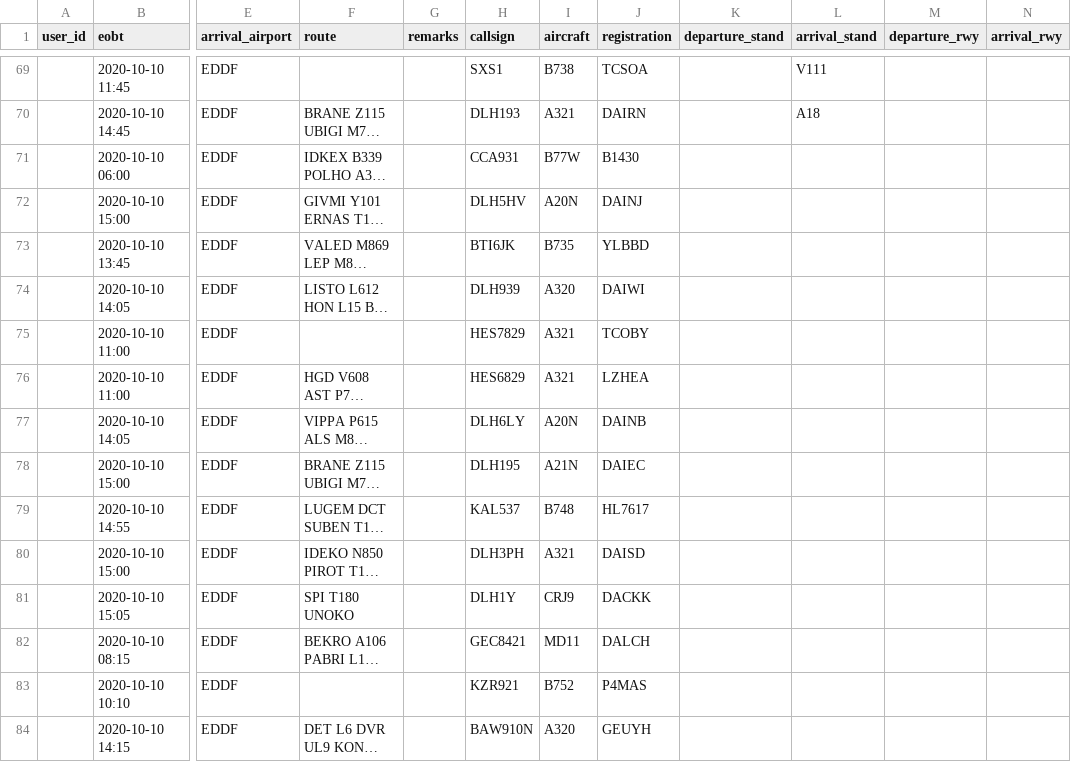
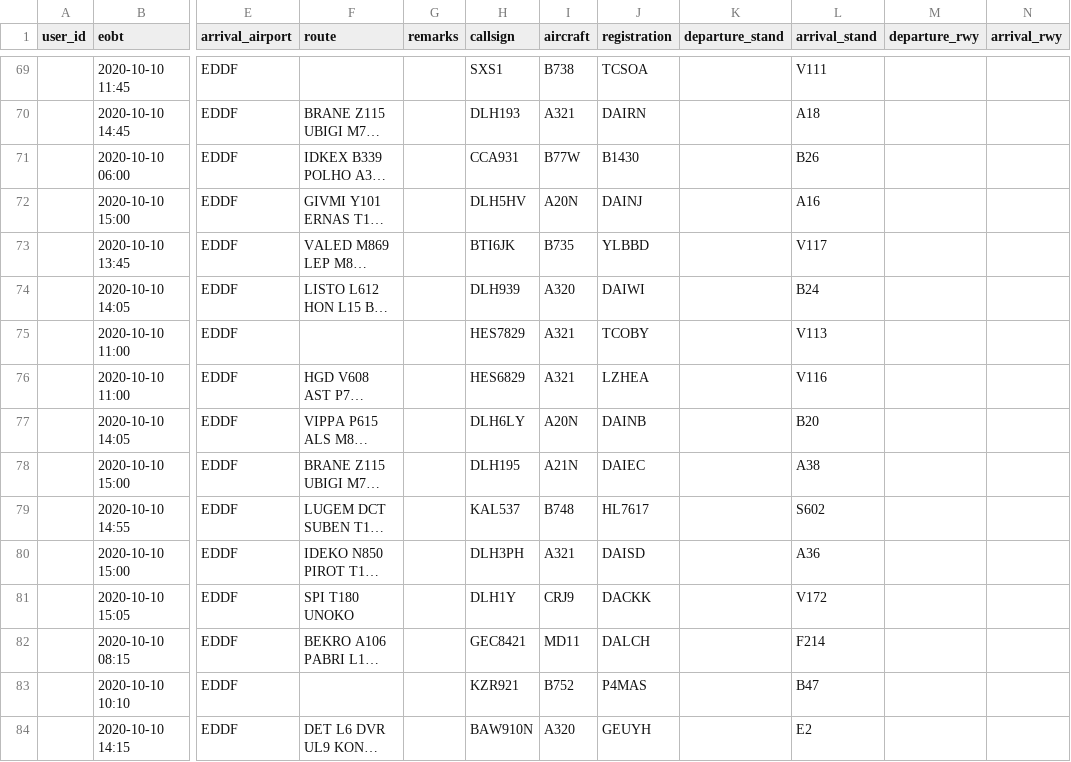
Before and after one commit to paulhollmann/datadump, a CSV file: 1_EDDF_Realops_2020_ARR.csv, drawn as a sheet; only a part is shown, gaps mark what is left out; long unchanged cells end in …; the diff covers the shown part only; the diff names each change by its address in the sheet, - before the commit and + after, or states it on an @@ line.

Commit message:
Update 1_EDDF_Realops_2020_ARR.csv

```diff
--- a/1_EDDF_Realops_2020_ARR.csv
+++ b/1_EDDF_Realops_2020_ARR.csv
-L71 (arrival_stand): (empty)
+L71 (arrival_stand): B26
-L72 (arrival_stand): (empty)
+L72 (arrival_stand): A16
-L73 (arrival_stand): (empty)
+L73 (arrival_stand): V117
-L74 (arrival_stand): (empty)
+L74 (arrival_stand): B24
-L75 (arrival_stand): (empty)
+L75 (arrival_stand): V113
-L76 (arrival_stand): (empty)
+L76 (arrival_stand): V116
-L77 (arrival_stand): (empty)
+L77 (arrival_stand): B20
-L78 (arrival_stand): (empty)
+L78 (arrival_stand): A38
-L79 (arrival_stand): (empty)
+L79 (arrival_stand): S602
-L80 (arrival_stand): (empty)
+L80 (arrival_stand): A36
-L81 (arrival_stand): (empty)
+L81 (arrival_stand): V172
-L82 (arrival_stand): (empty)
+L82 (arrival_stand): F214
-L83 (arrival_stand): (empty)
+L83 (arrival_stand): B47
-L84 (arrival_stand): (empty)
+L84 (arrival_stand): E2
```
Also changed, not shown: 40 edited cells elsewhere in this file.
